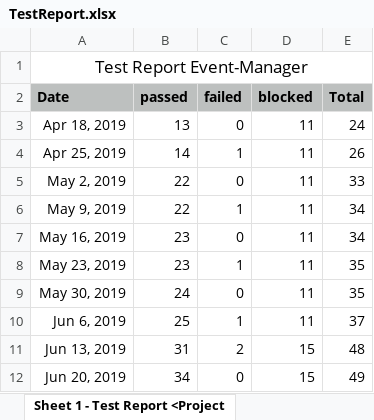
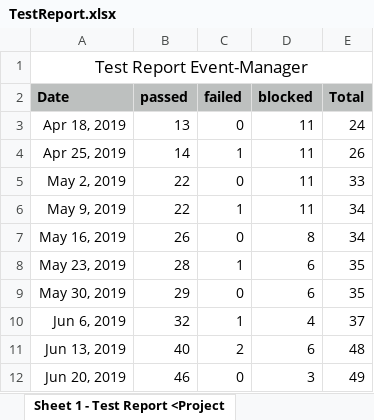
Before and after one commit to zzArchive-if-05-61-B-fall-2018/project-proposal-allround-manager-prototype-name, an Excel workbook: EffortEstimation/FinalReleaseDocuments/Testing/TestReport.xlsx, sheet Sheet 1 - Test Report <Project, drawn as a sheet; values as stored, in another font and other column widths than the file's, no borders; charts and pictures not drawn; the diff names each change by its address in the sheet, - before the commit and + after, or states it on an @@ line.

Commit message:
FinalRelease

```diff
--- a/EffortEstimation/FinalReleaseDocuments/Testing/TestReport.xlsx (sheet Sheet 1 - Test Report <Project)
+++ b/EffortEstimation/FinalReleaseDocuments/Testing/TestReport.xlsx (sheet Sheet 1 - Test Report <Project)
-B7 (passed): 23
+B7 (passed): 26
-D7 (blocked): 11
+D7 (blocked): 8
-B8 (passed): 23
+B8 (passed): 28
-D8:D9 (blocked): 11
+D8:D9 (blocked): 6
-B9 (passed): 24
+B9 (passed): 29
-B10 (passed): 25
+B10 (passed): 32
-D10 (blocked): 11
+D10 (blocked): 4
-B11 (passed): 31
+B11 (passed): 40
-D11 (blocked): 15
+D11 (blocked): 6
-B12 (passed): 34
+B12 (passed): 46
-D12 (blocked): 15
+D12 (blocked): 3
```
Also changed, not shown: charts or pictures, 41 other files.
